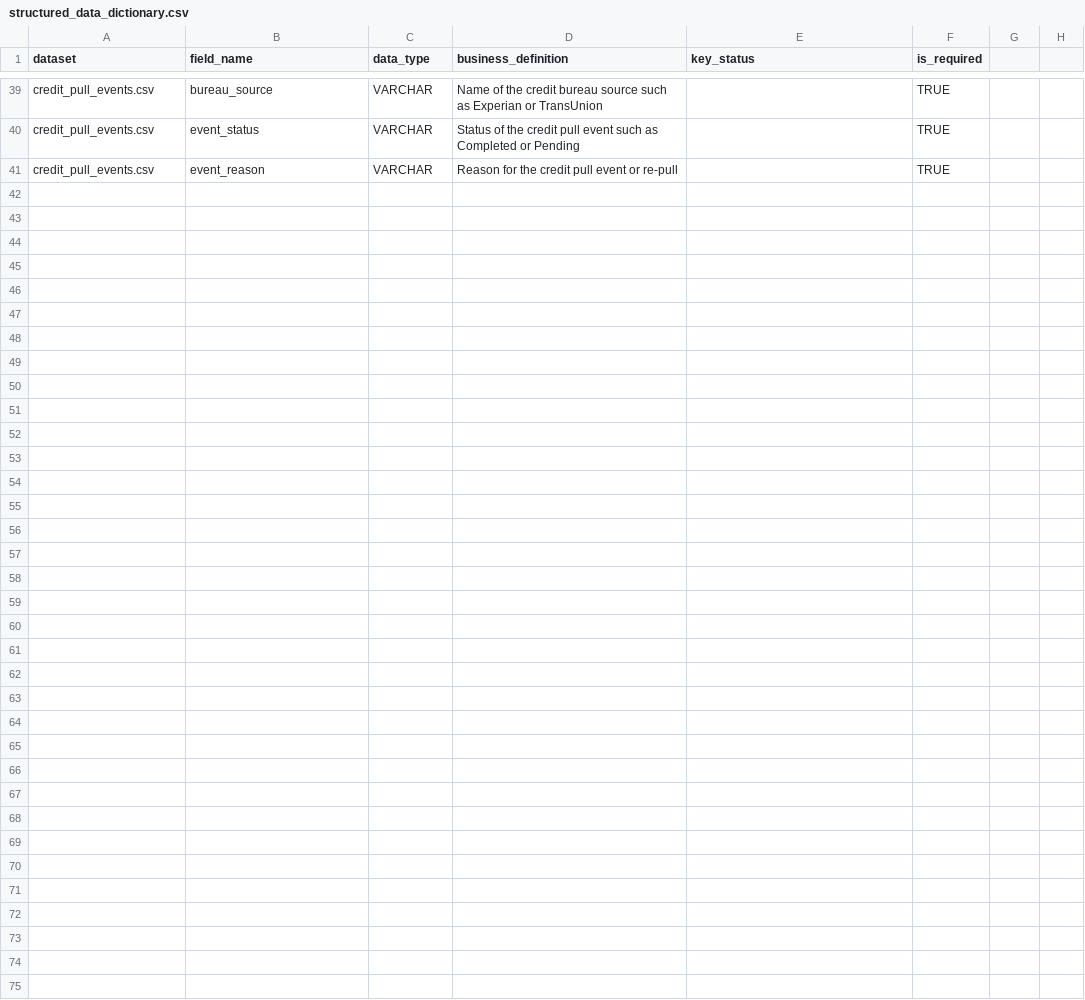
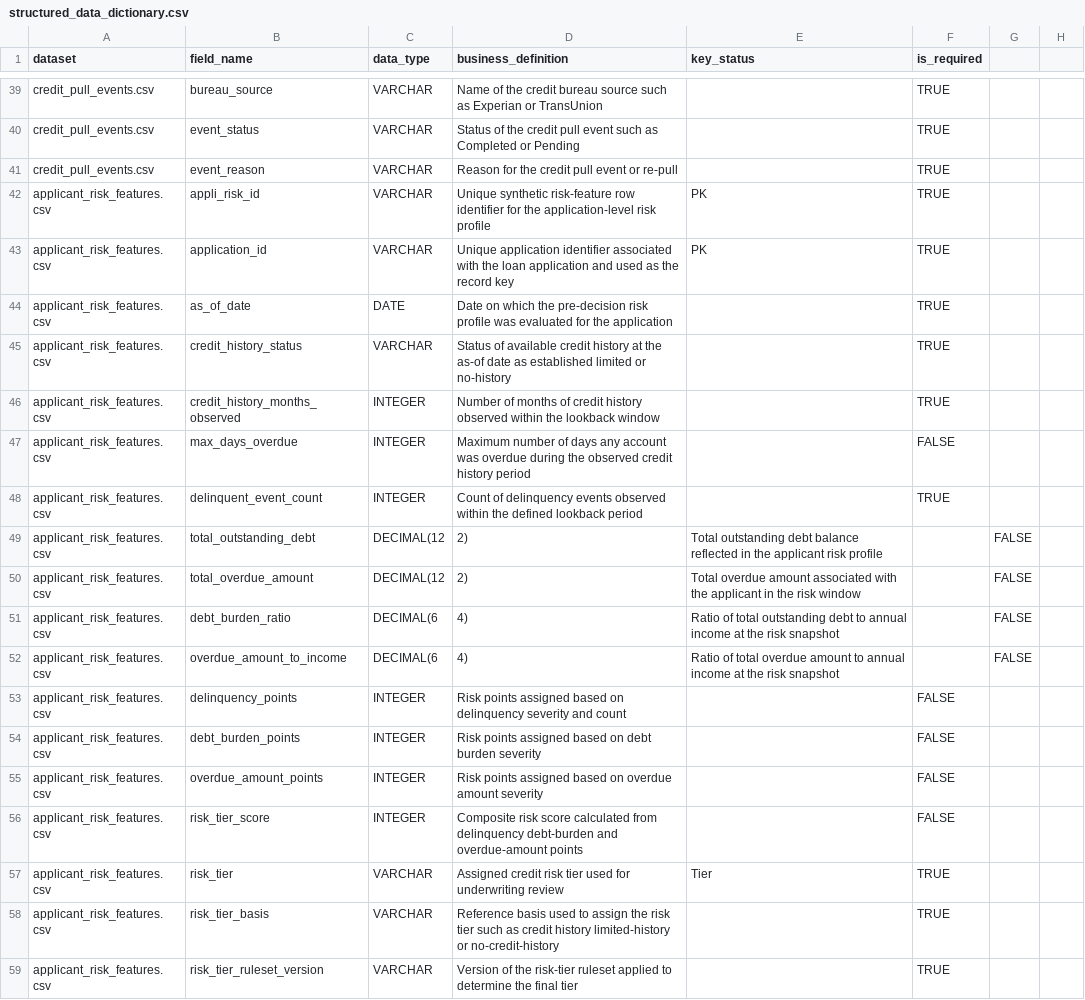
Before and after one commit to Wenting-Hou/FinTech-Credit-Loan-Review, a CSV file: metadata/structured_data_dictionary.csv, drawn as a sheet; only a part is shown, gaps mark what is left out; the diff names each change by its address in the sheet, - before the commit and + after, or states it on an @@ line.

Commit message:
Add applicant_risk_features metadata to the structured data dictionary

```diff
--- a/metadata/structured_data_dictionary.csv
+++ b/metadata/structured_data_dictionary.csv
+row 42: applicant_risk_features.csv | appli_risk_id | VARCHAR | Unique synthetic risk-feature row identifier for the application-level risk profile | PK | TRUE
+row 43: applicant_risk_features.csv | application_id | VARCHAR | Unique application identifier associated with the loan application and used as the record key | PK | TRUE
+row 44: applicant_risk_features.csv | as_of_date | DATE | Date on which the pre-decision risk profile was evaluated for the application |  | TRUE
+row 45: applicant_risk_features.csv | credit_history_status | VARCHAR | Status of available credit history at the as-of date as established limited or no-history |  | TRUE
+row 46: applicant_risk_features.csv | credit_history_months_observed | INTEGER | Number of months of credit history observed within the lookback window |  | TRUE
+row 47: applicant_risk_features.csv | max_days_overdue | INTEGER | Maximum number of days any account was overdue during the observed credit history period |  | FALSE
+row 48: applicant_risk_features.csv | delinquent_event_count | INTEGER | Count of delinquency events observed within the defined lookback period |  | TRUE
+row 49: applicant_risk_features.csv | total_outstanding_debt | DECIMAL(12 | 2) | Total outstanding debt balance reflected in the applicant risk profile |  | FALSE
+row 50: applicant_risk_features.csv | total_overdue_amount | DECIMAL(12 | 2) | Total overdue amount associated with the applicant in the risk window |  | FALSE
+row 51: applicant_risk_features.csv | debt_burden_ratio | DECIMAL(6 | 4) | Ratio of total outstanding debt to annual income at the risk snapshot |  | FALSE
+row 52: applicant_risk_features.csv | overdue_amount_to_income | DECIMAL(6 | 4) | Ratio of total overdue amount to annual income at the risk snapshot |  | FALSE
+row 53: applicant_risk_features.csv | delinquency_points | INTEGER | Risk points assigned based on delinquency severity and count |  | FALSE
+row 54: applicant_risk_features.csv | debt_burden_points | INTEGER | Risk points assigned based on debt burden severity |  | FALSE
+row 55: applicant_risk_features.csv | overdue_amount_points | INTEGER | Risk points assigned based on overdue amount severity |  | FALSE
+row 56: applicant_risk_features.csv | risk_tier_score | INTEGER | Composite risk score calculated from delinquency debt-burden and overdue-amount points |  | FALSE
+row 57: applicant_risk_features.csv | risk_tier | VARCHAR | Assigned credit risk tier used for underwriting review | Tier | TRUE
+row 58: applicant_risk_features.csv | risk_tier_basis | VARCHAR | Reference basis used to assign the risk tier such as credit history limited-history or no-credit-history |  | TRUE
+row 59: applicant_risk_features.csv | risk_tier_ruleset_version | VARCHAR | Version of the risk-tier ruleset applied to determine the final tier |  | TRUE
```
